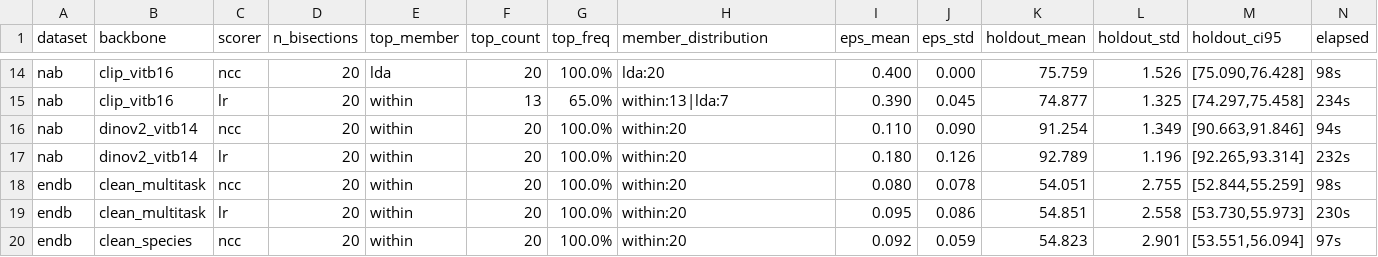
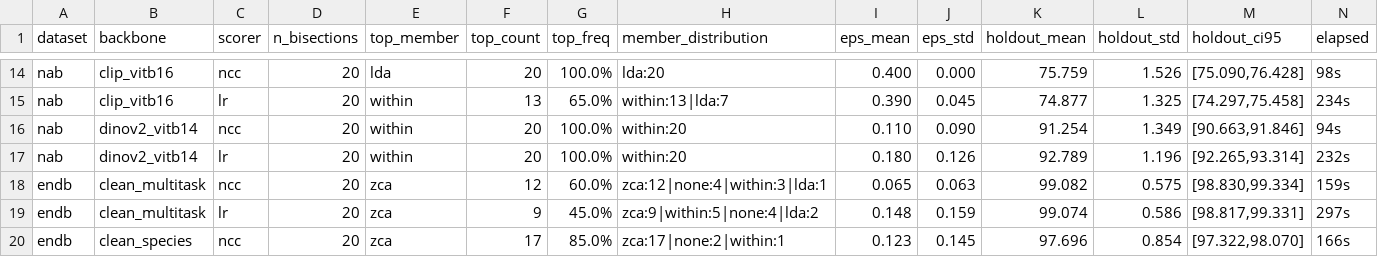
Before and after one commit to chkka1/endangered-bird-fewshot, a CSV file: results/criterion_stability.csv, drawn as a sheet; only a part is shown, gaps mark what is left out; the diff covers the shown part only.

Commit message:
Sync 4.6(3): 15/24 consistency; add linear-probe 20-split stability result

```diff
--- a/results/criterion_stability.csv
+++ b/results/criterion_stability.csv
@@ -17,4 +17,4 @@ nab,dinov2_vitb14,ncc,20,within,20,100.0%,within:20,0.110,0.090,91.254,1.349,"[9
 nab,dinov2_vitb14,lr,20,within,20,100.0%,within:20,0.180,0.126,92.789,1.196,"[92.265,93.314]",232s
-endb,clean_multitask,ncc,20,within,20,100.0%,within:20,0.080,0.078,54.051,2.755,"[52.844,55.259]",98s
-endb,clean_multitask,lr,20,within,20,100.0%,within:20,0.095,0.086,54.851,2.558,"[53.730,55.973]",230s
-endb,clean_species,ncc,20,within,20,100.0%,within:20,0.092,0.059,54.823,2.901,"[53.551,56.094]",97s
+endb,clean_multitask,ncc,20,zca,12,60.0%,zca:12|none:4|within:3|lda:1,0.065,0.063,99.082,0.575,"[98.830,99.334]",159s
+endb,clean_multitask,lr,20,zca,9,45.0%,zca:9|within:5|none:4|lda:2,0.148,0.159,99.074,0.586,"[98.817,99.331]",297s
+endb,clean_species,ncc,20,zca,17,85.0%,zca:17|none:2|within:1,0.123,0.145,97.696,0.854,"[97.322,98.070]",166s
```
Also changed, not shown: 1 added row, 1 removed row and 32 edited cells elsewhere in this file, 6 other files.
